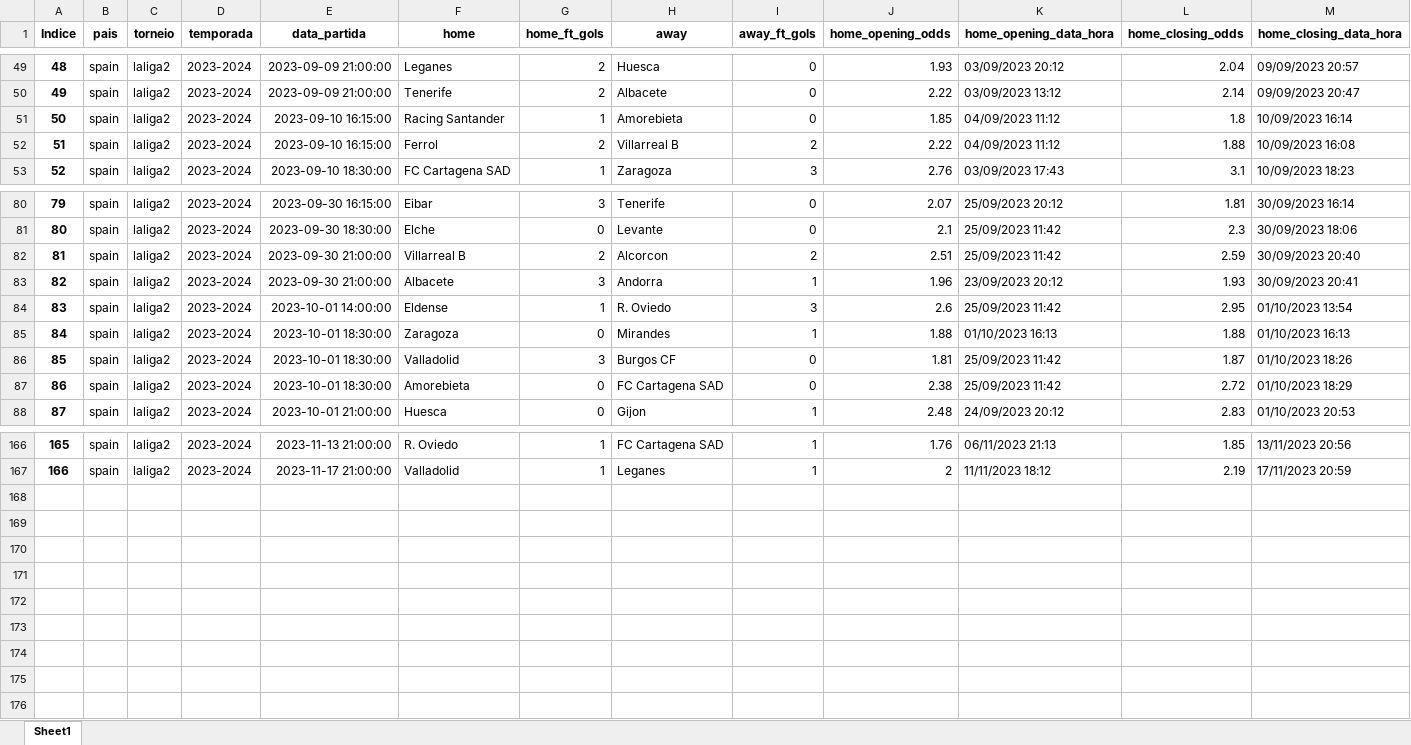
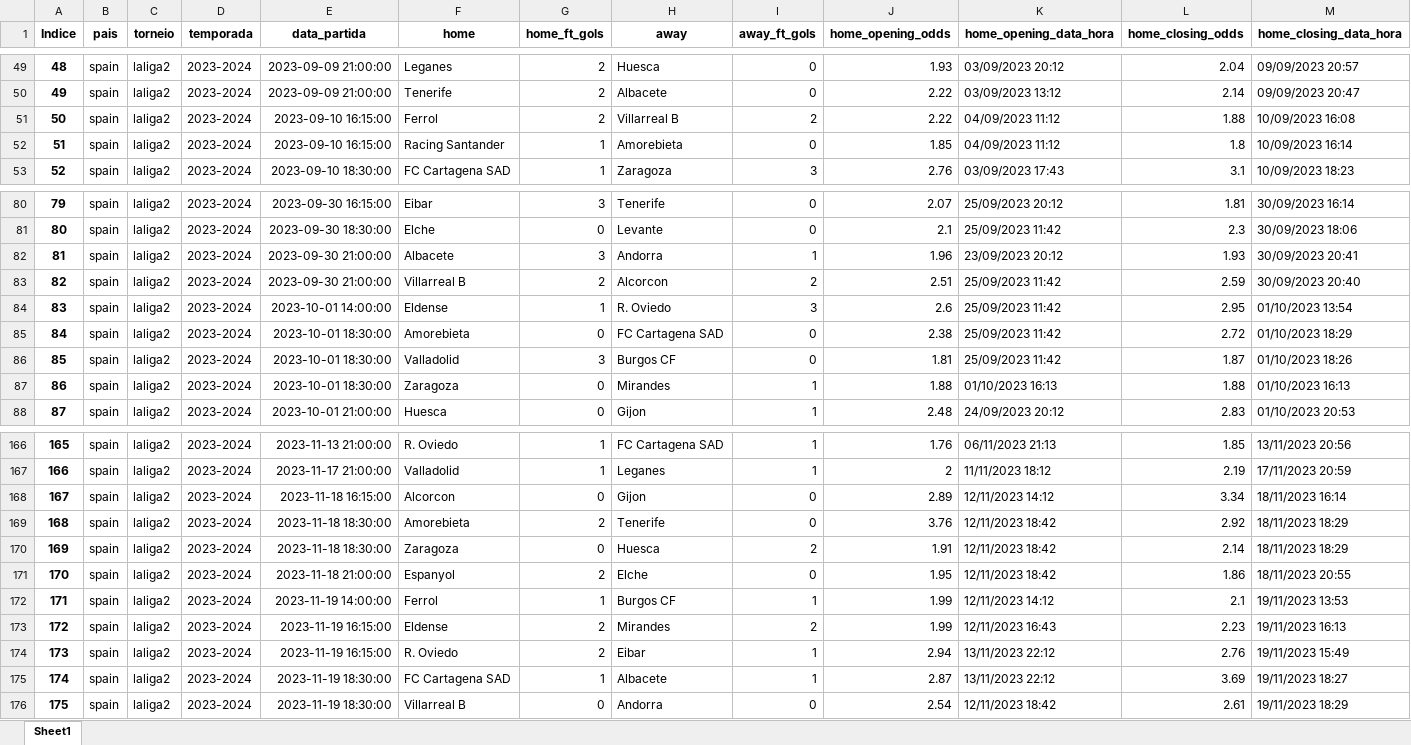
Before and after one commit to tarciziojrdf/poco, an Excel workbook: 2023/spain_laliga2_2023-2024.xlsx, sheet Sheet1, drawn as a sheet; only a part is shown, gaps mark what is left out; values as stored, in another font and other column widths than the file's, no borders; addresses are those after the commit; rows hold the shown columns only; the diff covers the shown part only; the diff names each change by its address in the sheet, - before the commit and + after, or states it on an @@ line.

```diff
--- a/2023/spain_laliga2_2023-2024.xlsx (sheet Sheet1)
+++ b/2023/spain_laliga2_2023-2024.xlsx (sheet Sheet1)
@@ row 52 moved to row 51: 50 @@
@@ column A (Indice) renumbered between rows 52 and 137 @@
@@ row 83 moved to row 82: 81 @@
@@ row 87 moved to row 85: 84 @@
+row 168: 167 | spain | laliga2 | 2023-2024 | 2023-11-18 16:15:00 | Alcorcon | 0 | Gijon | 0 | 2.89 | 12/11/2023 14:12 | 3.34 | 18/11/2023 16:14
+row 169: 168 | spain | laliga2 | 2023-2024 | 2023-11-18 18:30:00 | Amorebieta | 2 | Tenerife | 0 | 3.76 | 12/11/2023 18:42 | 2.92 | 18/11/2023 18:29
+row 170: 169 | spain | laliga2 | 2023-2024 | 2023-11-18 18:30:00 | Zaragoza | 0 | Huesca | 2 | 1.91 | 12/11/2023 18:42 | 2.14 | 18/11/2023 18:29
+row 171: 170 | spain | laliga2 | 2023-2024 | 2023-11-18 21:00:00 | Espanyol | 2 | Elche | 0 | 1.95 | 12/11/2023 18:42 | 1.86 | 18/11/2023 20:55
+row 172: 171 | spain | laliga2 | 2023-2024 | 2023-11-19 14:00:00 | Ferrol | 1 | Burgos CF | 1 | 1.99 | 12/11/2023 14:12 | 2.1 | 19/11/2023 13:53
+row 173: 172 | spain | laliga2 | 2023-2024 | 2023-11-19 16:15:00 | Eldense | 2 | Mirandes | 2 | 1.99 | 12/11/2023 16:43 | 2.23 | 19/11/2023 16:13
+row 174: 173 | spain | laliga2 | 2023-2024 | 2023-11-19 16:15:00 | R. Oviedo | 2 | Eibar | 1 | 2.94 | 13/11/2023 22:12 | 2.76 | 19/11/2023 15:49
+row 175: 174 | spain | laliga2 | 2023-2024 | 2023-11-19 18:30:00 | FC Cartagena SAD | 1 | Albacete | 1 | 2.87 | 13/11/2023 22:12 | 3.69 | 19/11/2023 18:27
+row 176: 175 | spain | laliga2 | 2023-2024 | 2023-11-19 18:30:00 | Villarreal B | 0 | Andorra | 0 | 2.54 | 12/11/2023 18:42 | 2.61 | 19/11/2023 18:29
```
Also changed, not shown: 5 moved rows elsewhere in this sheet, 2023/england_national-league_2023-2024.xlsx, 2023/italy_serie-c-group-a_2023-2024.xlsx, 30 other files.
